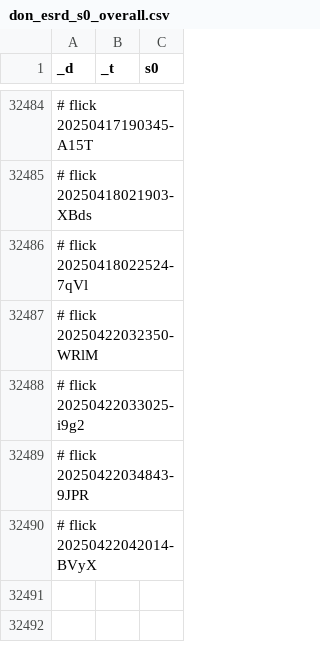
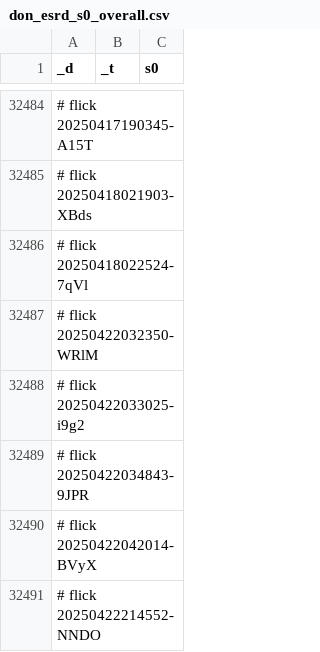
Before and after one commit to abikesa/bronx, a CSV file: kitabo/ensi/testbin/test3/assets/csv/don_esrd_s0_overall.csv, drawn as a sheet; only a part is shown, gaps mark what is left out; the diff names each change by its address in the sheet, - before the commit and + after, or states it on an @@ line.

Commit message:
kitabo/ensi/testbin/test3/assets/csv/don_esrd_s0_overall.csv

```diff
--- a/kitabo/ensi/testbin/test3/assets/csv/don_esrd_s0_overall.csv
+++ b/kitabo/ensi/testbin/test3/assets/csv/don_esrd_s0_overall.csv
+row 32491: # flick 20250422214552-NNDO
```
